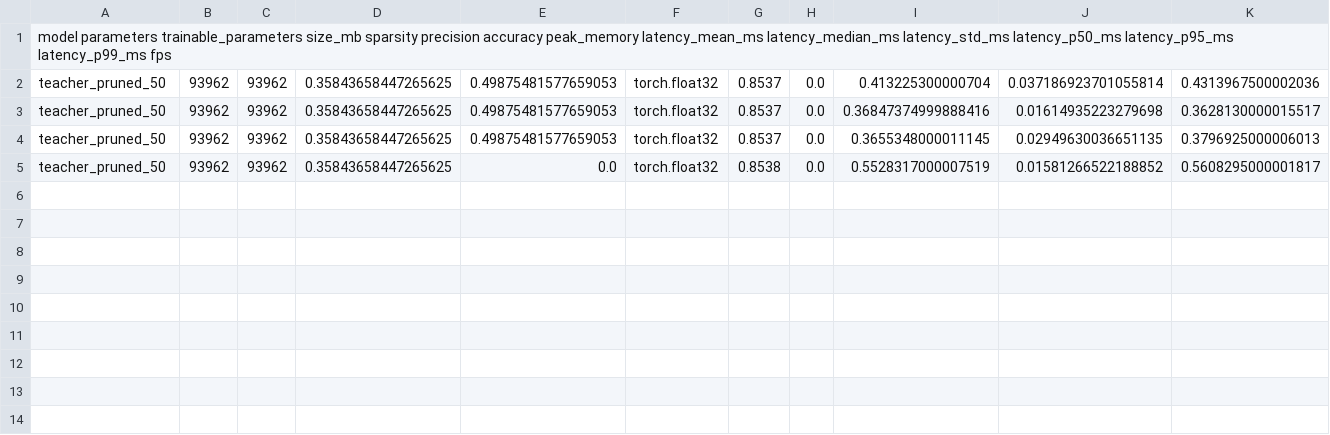
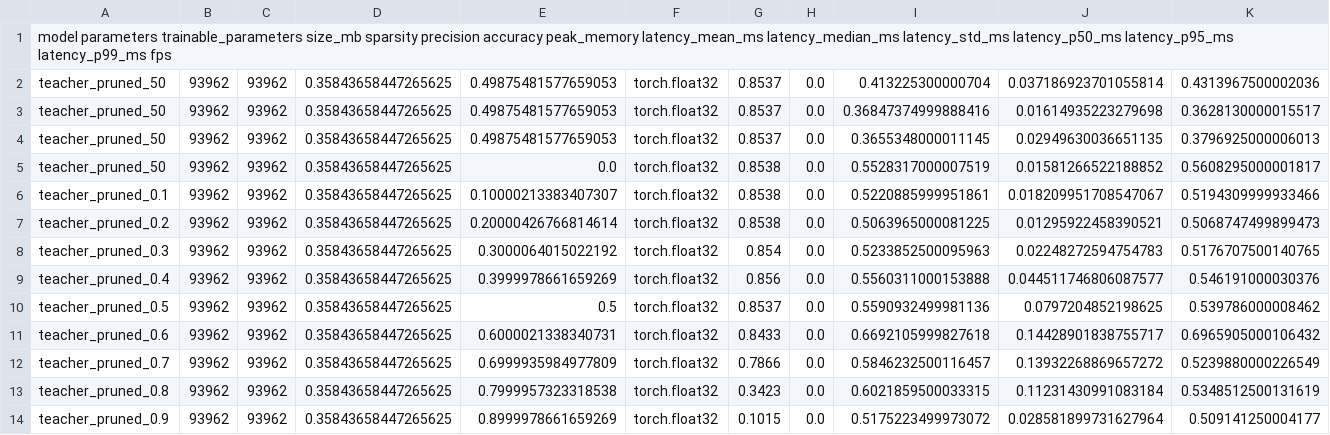
Before and after one commit to prajyotmorey/On_Device_Optimization, a CSV file: results/results.csv, drawn as a sheet; only a part is shown; rows hold the shown columns only; the diff names each change by its address in the sheet, - before the commit and + after, or states it on an @@ line.

```diff
--- a/results/results.csv
+++ b/results/results.csv
+row 6: teacher_pruned_0.1 | 93962 | 93962 | 0.35843658447265625 | 0.10000213383407307 | torch.float32 | 0.8538 | 0.0 | 0.5220885999951861 | 0.018209951708547067 | 0.5194309999933466
+row 7: teacher_pruned_0.2 | 93962 | 93962 | 0.35843658447265625 | 0.20000426766814614 | torch.float32 | 0.8538 | 0.0 | 0.5063965000081225 | 0.01295922458390521 | 0.5068747499899473
+row 8: teacher_pruned_0.3 | 93962 | 93962 | 0.35843658447265625 | 0.3000064015022192 | torch.float32 | 0.854 | 0.0 | 0.5233852500095963 | 0.02248272594754783 | 0.5176707500140765
+row 9: teacher_pruned_0.4 | 93962 | 93962 | 0.35843658447265625 | 0.3999978661659269 | torch.float32 | 0.856 | 0.0 | 0.5560311000153888 | 0.044511746806087577 | 0.546191000030376
+row 10: teacher_pruned_0.5 | 93962 | 93962 | 0.35843658447265625 | 0.5 | torch.float32 | 0.8537 | 0.0 | 0.5590932499981136 | 0.0797204852198625 | 0.539786000008462
+row 11: teacher_pruned_0.6 | 93962 | 93962 | 0.35843658447265625 | 0.6000021338340731 | torch.float32 | 0.8433 | 0.0 | 0.6692105999827618 | 0.14428901838755717 | 0.6965905000106432
+row 12: teacher_pruned_0.7 | 93962 | 93962 | 0.35843658447265625 | 0.6999935984977809 | torch.float32 | 0.7866 | 0.0 | 0.5846232500116457 | 0.13932268869657272 | 0.5239880000226549
+row 13: teacher_pruned_0.8 | 93962 | 93962 | 0.35843658447265625 | 0.7999957323318538 | torch.float32 | 0.3423 | 0.0 | 0.6021859500033315 | 0.11231430991083184 | 0.5348512500131619
+row 14: teacher_pruned_0.9 | 93962 | 93962 | 0.35843658447265625 | 0.8999978661659269 | torch.float32 | 0.1015 | 0.0 | 0.5175223499973072 | 0.028581899731627964 | 0.509141250004177
```
Also changed, not shown: 7 other files.
